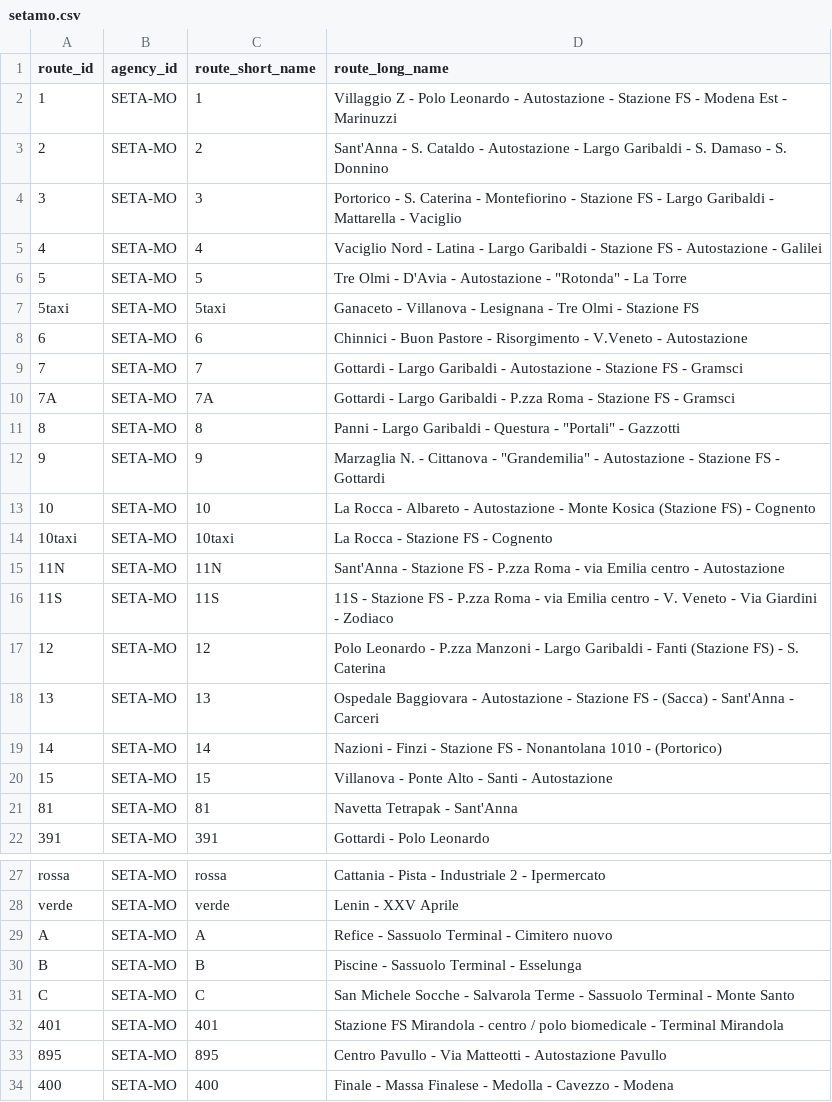
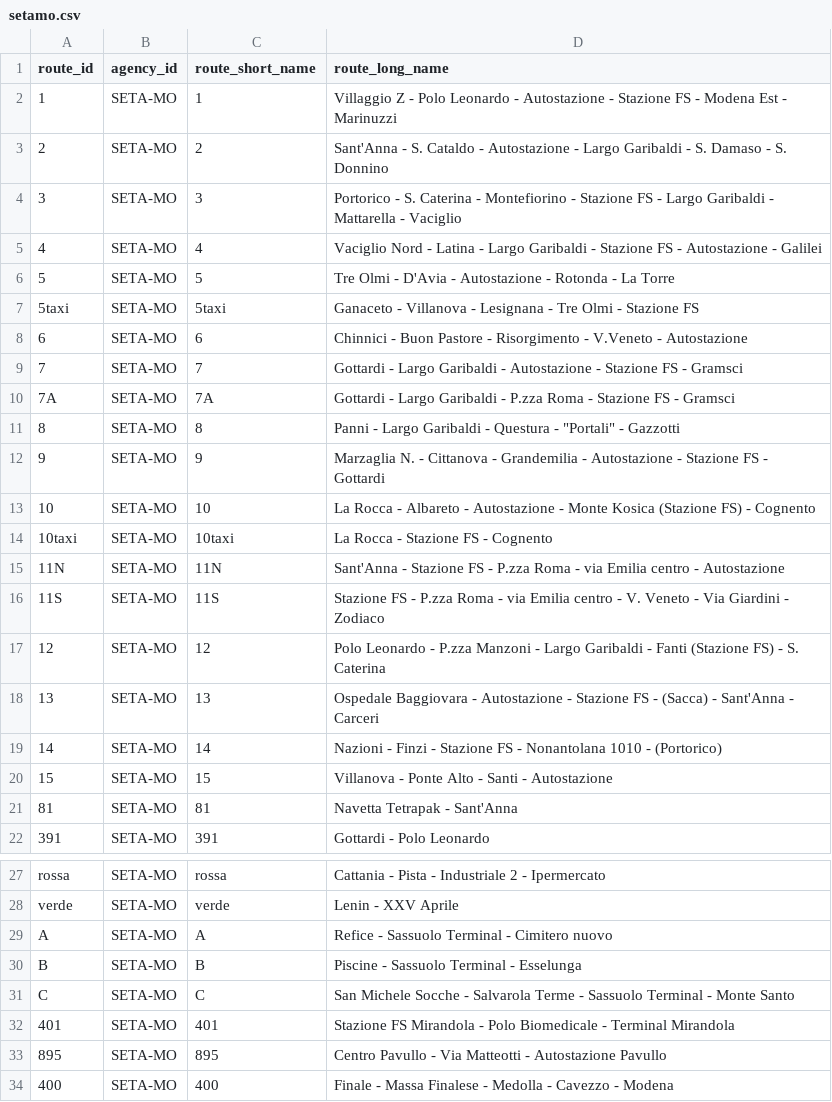
Before and after one commit to frefolli/sound-lines, a CSV file: routes/setamo.csv, drawn as a sheet; only a part is shown, gaps mark what is left out.

Commit message:
introduced lrc files and polished SETARE and SETAMO

```diff
--- a/routes/setamo.csv
+++ b/routes/setamo.csv
@@ -5,3 +5,3 @@ route_id,agency_id,route_short_name,route_long_name
 4,SETA-MO,4,Vaciglio Nord - Latina - Largo Garibaldi - Stazione FS - Autostazione - Galilei
-5,SETA-MO,5,"Tre Olmi - D'Avia - Autostazione - ""Rotonda"" - La Torre "
+5,SETA-MO,5,Tre Olmi - D'Avia - Autostazione - Rotonda - La Torre
 5taxi,SETA-MO,5taxi,Ganaceto - Villanova - Lesignana - Tre Olmi - Stazione FS
@@ -11,3 +11,3 @@ route_id,agency_id,route_short_name,route_long_name
 8,SETA-MO,8,"Panni - Largo Garibaldi - Questura - ""Portali"" - Gazzotti "
-9,SETA-MO,9,"Marzaglia N. - Cittanova - ""Grandemilia"" - Autostazione - Stazione FS - Gottardi "
+9,SETA-MO,9,Marzaglia N. - Cittanova - Grandemilia - Autostazione - Stazione FS - Gottardi
 10,SETA-MO,10,La Rocca - Albareto - Autostazione - Monte Kosica (Stazione FS) - Cognento
@@ -15,3 +15,3 @@ route_id,agency_id,route_short_name,route_long_name
 11N,SETA-MO,11N,Sant'Anna - Stazione FS - P.zza Roma - via Emilia centro - Autostazione
-11S,SETA-MO,11S,11S - Stazione FS - P.zza Roma - via Emilia centro - V. Veneto - Via Giardini - Zodiaco
+11S,SETA-MO,11S,Stazione FS - P.zza Roma - via Emilia centro - V. Veneto - Via Giardini - Zodiaco
 12,SETA-MO,12,Polo Leonardo - P.zza Manzoni - Largo Garibaldi - Fanti (Stazione FS) - S. Caterina
@@ -31,3 +31,3 @@ B,SETA-MO,B,Piscine - Sassuolo Terminal - Esselunga
 C,SETA-MO,C,San Michele Socche - Salvarola Terme - Sassuolo Terminal - Monte Santo
-401,SETA-MO,401,Stazione FS Mirandola - centro / polo biomedicale - Terminal Mirandola
+401,SETA-MO,401,Stazione FS Mirandola - Polo Biomedicale - Terminal Mirandola
 895,SETA-MO,895,Centro Pavullo - Via Matteotti - Autostazione Pavullo
```
Also changed, not shown: downlist.csv, routes/setare.csv, 3 other files.
